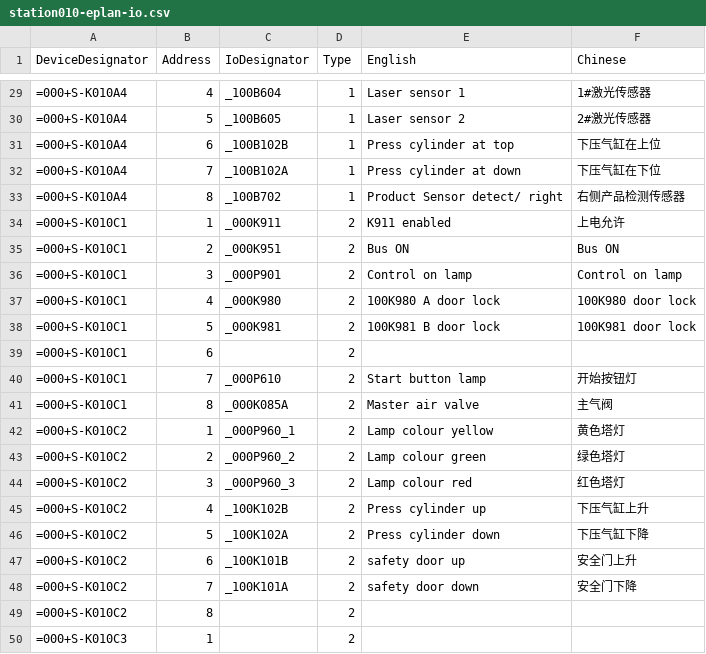
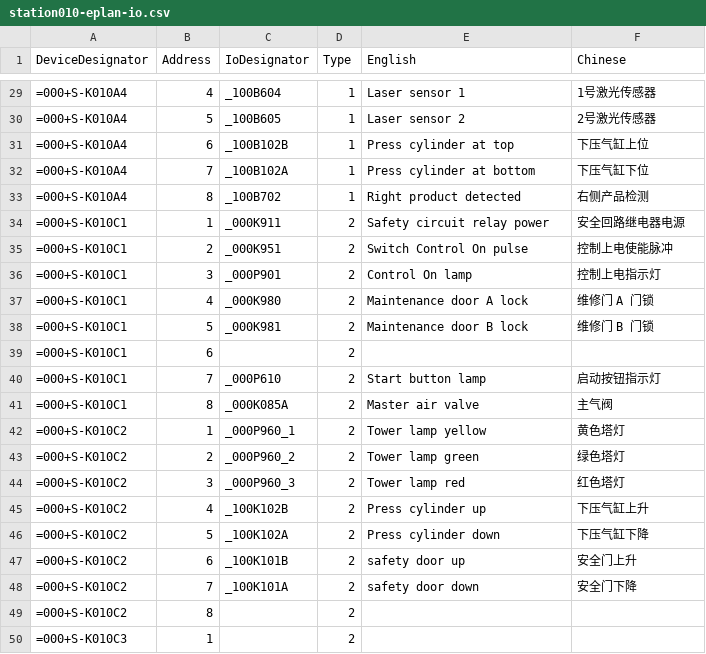
Before and after one commit to SOLASOLAo/Stat_Resistant_AI_Coding, a CSV file: specs/station010-eplan-io.csv, drawn as a sheet; only a part is shown, gaps mark what is left out; the diff covers the shown part only.

```diff
--- a/specs/station010-eplan-io.csv
+++ b/specs/station010-eplan-io.csv
@@ -29,17 +29,17 @@
-"=000+S-K010A4","4","_100B604","1","Laser sensor 1","1#激光传感器"
-"=000+S-K010A4","5","_100B605","1","Laser sensor 2","2#激光传感器"
-"=000+S-K010A4","6","_100B102B","1","Press cylinder at top","下压气缸在上位"
-"=000+S-K010A4","7","_100B102A","1","Press cylinder at down","下压气缸在下位"
-"=000+S-K010A4","8","_100B702","1","Product Sensor detect/ right","右侧产品检测传感器"
-"=000+S-K010C1","1","_000K911","2","K911 enabled","上电允许"
-"=000+S-K010C1","2","_000K951","2","Bus ON","Bus ON"
-"=000+S-K010C1","3","_000P901","2","Control on lamp","Control on lamp"
-"=000+S-K010C1","4","_000K980","2","100K980 A door lock","100K980 door lock"
-"=000+S-K010C1","5","_000K981","2","100K981 B door lock","100K981 door lock"
+"=000+S-K010A4","4","_100B604","1","Laser sensor 1","1号激光传感器"
+"=000+S-K010A4","5","_100B605","1","Laser sensor 2","2号激光传感器"
+"=000+S-K010A4","6","_100B102B","1","Press cylinder at top","下压气缸上位"
+"=000+S-K010A4","7","_100B102A","1","Press cylinder at bottom","下压气缸下位"
+"=000+S-K010A4","8","_100B702","1","Right product detected","右侧产品检测"
+"=000+S-K010C1","1","_000K911","2","Safety circuit relay power","安全回路继电器电源"
+"=000+S-K010C1","2","_000K951","2","Switch Control On pulse","控制上电使能脉冲"
+"=000+S-K010C1","3","_000P901","2","Control On lamp","控制上电指示灯"
+"=000+S-K010C1","4","_000K980","2","Maintenance door A lock","维修门 A 门锁"
+"=000+S-K010C1","5","_000K981","2","Maintenance door B lock","维修门 B 门锁"
 "=000+S-K010C1","6","","2","",""
-"=000+S-K010C1","7","_000P610","2","Start button lamp","开始按钮灯"
+"=000+S-K010C1","7","_000P610","2","Start button lamp","启动按钮指示灯"
 "=000+S-K010C1","8","_000K085A","2","Master air valve","主气阀"
-"=000+S-K010C2","1","_000P960_1","2","Lamp colour yellow","黄色塔灯"
-"=000+S-K010C2","2","_000P960_2","2","Lamp colour green","绿色塔灯"
-"=000+S-K010C2","3","_000P960_3","2","Lamp colour red","红色塔灯"
+"=000+S-K010C2","1","_000P960_1","2","Tower lamp yellow","黄色塔灯"
+"=000+S-K010C2","2","_000P960_2","2","Tower lamp green","绿色塔灯"
+"=000+S-K010C2","3","_000P960_3","2","Tower lamp red","红色塔灯"
 "=000+S-K010C2","4","_100K102B","2","Press cylinder up","下压气缸上升"
```
Also changed, not shown: 28 edited cells elsewhere in this file, 7 other files.
